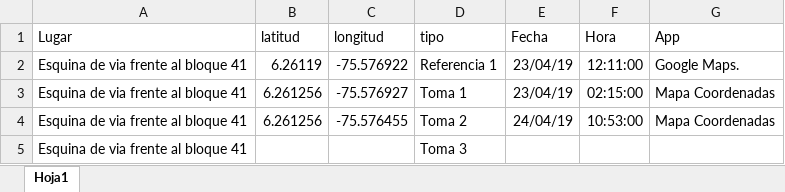
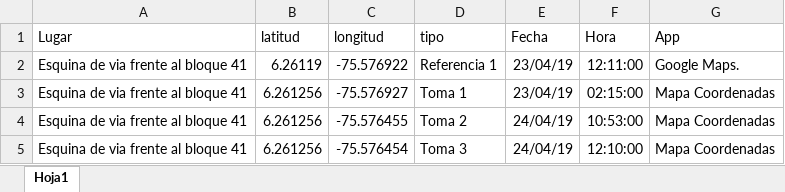
Before and after one commit to LabSCN-unalmed/labscn-unalmed.github.io, an Excel workbook: _estadistica-descriptiva/basesdedatos/CabreraTorresKennethRoy.xlsx, sheet Hoja1, drawn as a sheet; values as stored, in another font and other column widths than the file's, no borders; removed rows and columns are numbered as before the commit, all else as after; the diff names each change by its address in the sheet, - before the commit and + after, or states it on an @@ line.

Commit message:
Actualiza base de datos

```diff
--- a/_estadistica-descriptiva/basesdedatos/CabreraTorresKennethRoy.xlsx (sheet Hoja1)
+++ b/_estadistica-descriptiva/basesdedatos/CabreraTorresKennethRoy.xlsx (sheet Hoja1)
-row 5: Esquina de via frente al bloque 41 |  |  | Toma 3
+row 5: Esquina de via frente al bloque 41 | 6.261256 | -75.576454 | Toma 3 | 24/04/19 | 12:10:00 | Mapa Coordenadas
```
